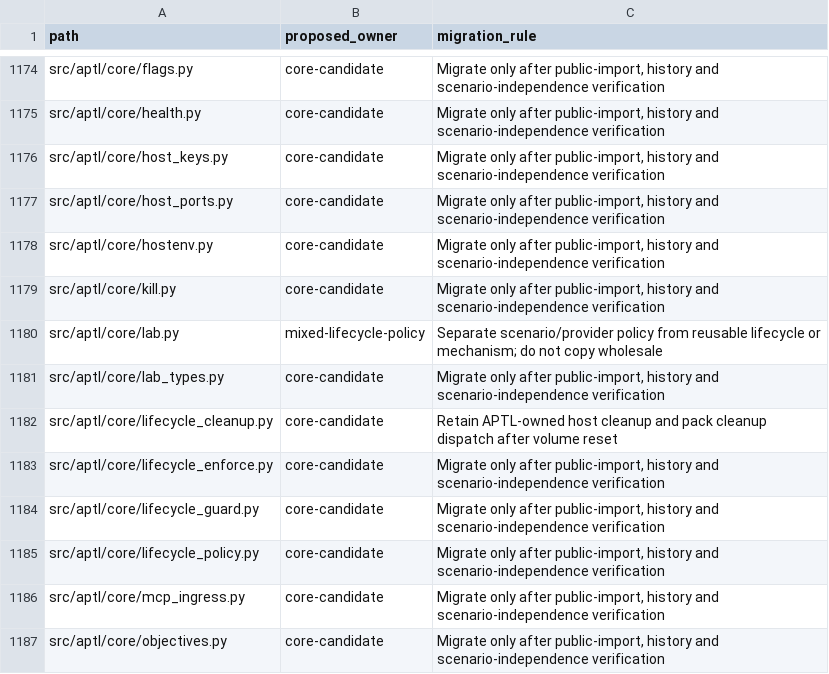
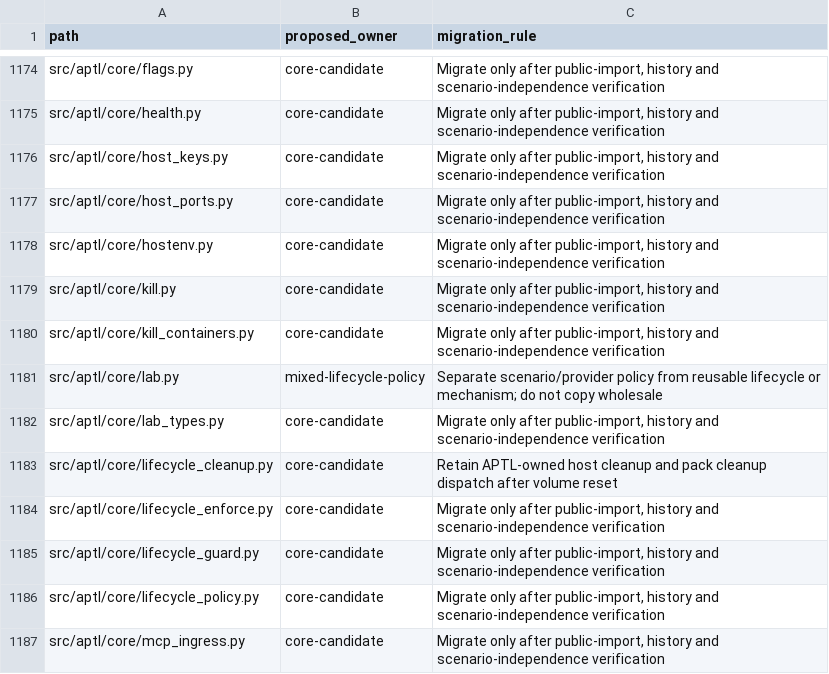
Before and after one commit to OpenRAE/lilrae, a TSV file: docs/reviews/962-lilrae-readiness/tracked-file-inventory.tsv, drawn as a sheet; only a part is shown, gaps mark what is left out; the shorter side is filled out with more unchanged rows; the diff names each change by its address in the sheet, - before the commit and + after, or states it on an @@ line.

Commit message:
refactor(kill): move the container kill into its own module
The next commit, which keeps the MCP processes found before a pgrep
failure, takes src/aptl/core/kill.py past the 500 lines that
SonarCloud's python:S104 allows (it was at 497). kill_lab_containers,
_kill_lab_containers_owned and _kill_backend move unchanged into
src/aptl/core/kill_containers.py. kill.py imports kill_lab_containers,
so execute_kill and every caller or test that imports or patches it
through aptl.core.kill work as before. The one test that patched
_kill_backend through aptl.core.kill now patches it in the new module.

The new module gets its tracked-file inventory row and a line in
SAF-001's Traceability.

```diff
--- a/docs/reviews/962-lilrae-readiness/tracked-file-inventory.tsv
+++ b/docs/reviews/962-lilrae-readiness/tracked-file-inventory.tsv
+row 1180: src/aptl/core/kill_containers.py | core-candidate | Migrate only after public-import, history and scenario-independence verification
```
Also changed, not shown: 4 other files.
